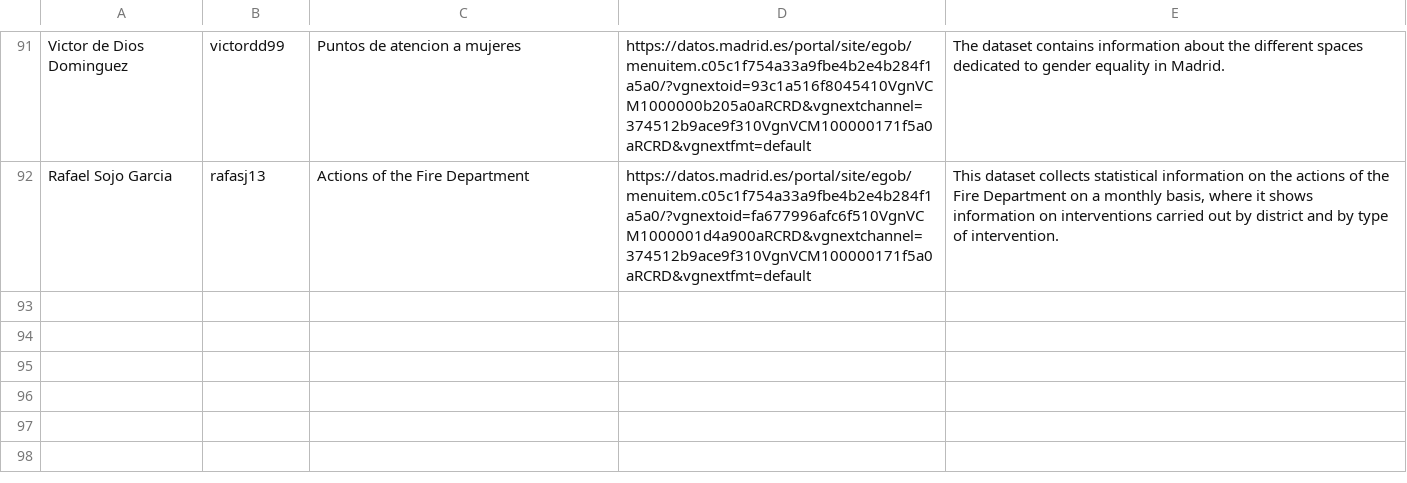
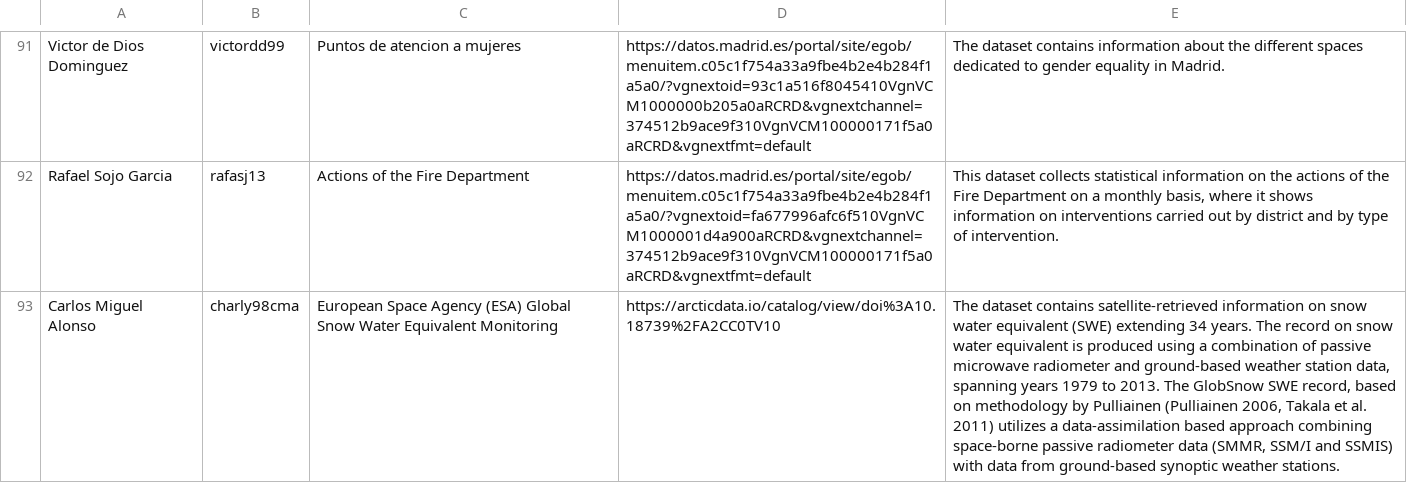
Before and after one commit to FacultadInformatica-LinkedData/Curso2022-2023-ODKG, a CSV file: Assignment1/DatasetDescriptions.csv, drawn as a sheet; only a part is shown, gaps mark what is left out; the diff names each change by its address in the sheet, - before the commit and + after, or states it on an @@ line.

Commit message:
task: Individual Assigment 1

```diff
--- a/Assignment1/DatasetDescriptions.csv
+++ b/Assignment1/DatasetDescriptions.csv
+row 93: Carlos Miguel Alonso | charly98cma | European Space Agency (ESA) Global Snow Water Equivalent Monitoring | https://arcticdata.io/catalog/view/doi%3A10.18739%2FA2CC0TV10 | The dataset contains satellite-retrieved information on snow water equivalent (SWE) extending 34 years. The record on snow water equivalent is produced using a combination of passive microwave radiometer and ground-based weather station data, spanning years 1979 to 2013. The GlobSnow SWE record, based on methodology by Pulliainen (Pulliainen 2006, Takala et al. 2011) utilizes a data-assimilation based approach combining space-borne passive radiometer data (SMMR, SSM/I and SSMIS) with data from ground-based synoptic weather stations.
```
